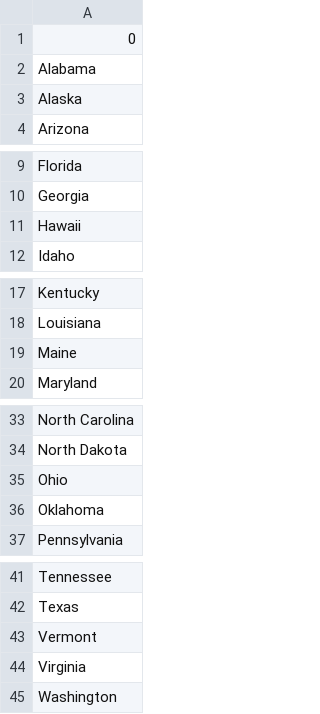
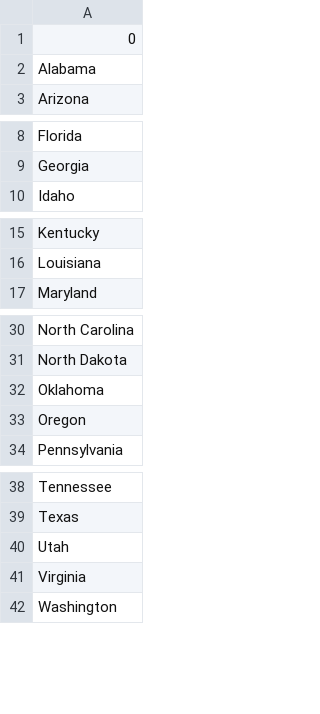
Before and after one commit to curtisolinger/StatesGame, a CSV file: missing_states.csv, drawn as a sheet; only a part is shown, gaps mark what is left out.

Commit message:
Cleaned up for loop with list comprehension

```diff
--- a/missing_states.csv
+++ b/missing_states.csv
@@ -2,3 +2,2 @@
 Alabama
-Alaska
 Arizona
@@ -10,3 +9,2 @@ Florida
 Georgia
-Hawaii
 Idaho
@@ -18,3 +16,2 @@ Kentucky
 Louisiana
-Maine
 Maryland
@@ -34,4 +31,4 @@ North Carolina
 North Dakota
-Ohio
 Oklahoma
+Oregon
 Pennsylvania
@@ -42,3 +39,3 @@ Tennessee
 Texas
-Vermont
+Utah
 Virginia
```
Also changed, not shown: 1 other file.
